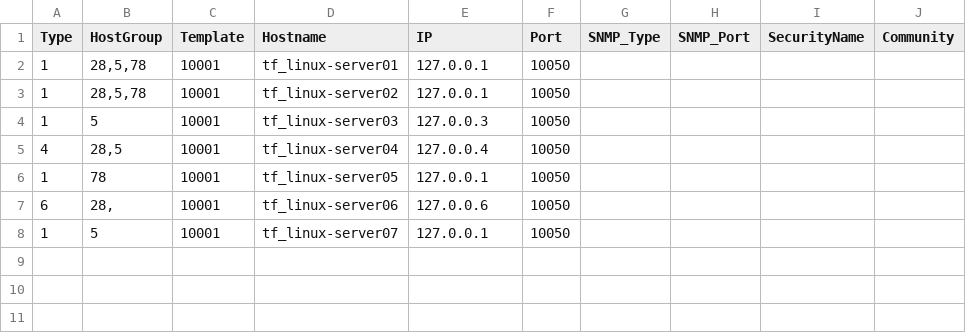
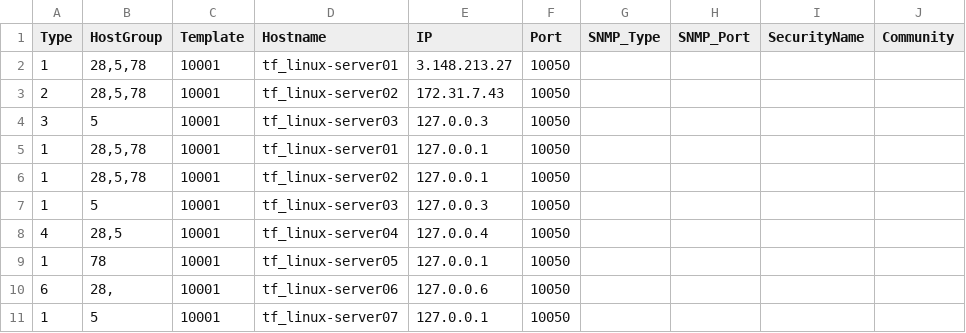
Before and after one commit to Saptarshi2446/github_actions_v1, a CSV file: inventory/hosts.csv, drawn as a sheet.

```diff
--- a/inventory/hosts.csv
+++ b/inventory/hosts.csv
@@ -1,2 +1,5 @@
 Type,HostGroup,Template,Hostname,IP,Port,SNMP_Type,SNMP_Port,SecurityName,Community
+1,"28,5,78",10001,tf_linux-server01,3.148.213.27,10050,,,,
+2,"28,5,78",10001,tf_linux-server02,172.31.7.43,10050,,,,
+3,5,10001,tf_linux-server03,127.0.0.3,10050,,,,
 1,"28,5,78",10001,tf_linux-server01,127.0.0.1,10050,,,,
```
Also changed, not shown: 1 other file.
